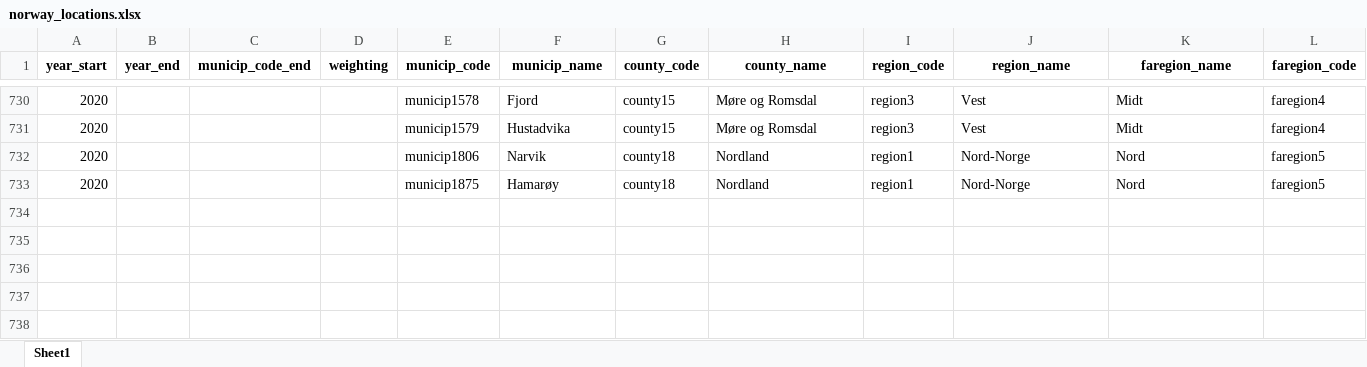
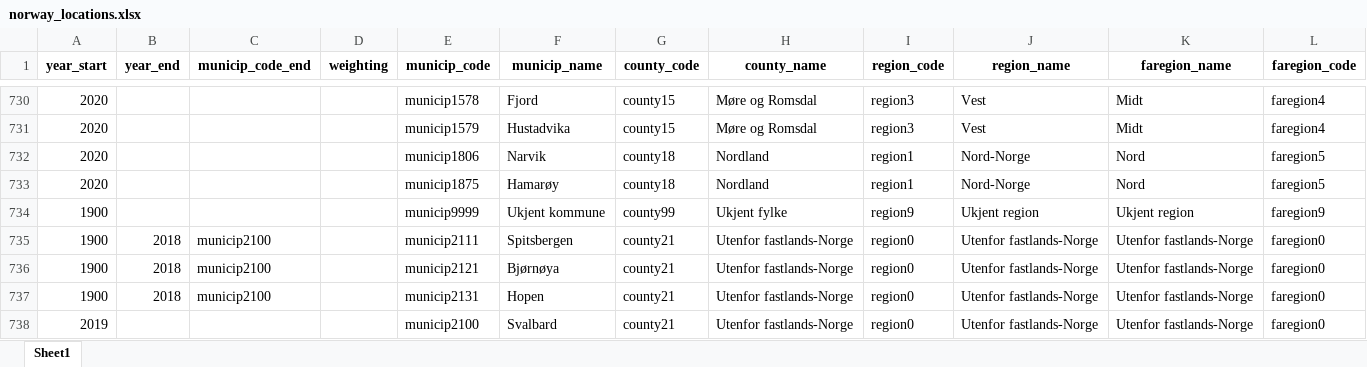
Before and after one commit to folkehelseinstituttet/fhidata, an Excel workbook: inst/rawdata/locations/norway_locations.xlsx, sheet Sheet1, drawn as a sheet; only a part is shown, gaps mark what is left out; values as stored, in another font and other column widths than the file's, no borders; the diff names each change by its address in the sheet, - before the commit and + after, or states it on an @@ line.

Commit message:
add svalbard and missing

```diff
--- a/inst/rawdata/locations/norway_locations.xlsx (sheet Sheet1)
+++ b/inst/rawdata/locations/norway_locations.xlsx (sheet Sheet1)
+row 734: 1900 |  |  |  | municip9999 | Ukjent kommune | county99 | Ukjent fylke | region9 | Ukjent region | Ukjent region | faregion9
+row 735: 1900 | 2018 | municip2100 |  | municip2111 | Spitsbergen | county21 | Utenfor fastlands-Norge | region0 | Utenfor fastlands-Norge | Utenfor fastlands-Norge | faregion0
+row 736: 1900 | 2018 | municip2100 |  | municip2121 | Bjørnøya | county21 | Utenfor fastlands-Norge | region0 | Utenfor fastlands-Norge | Utenfor fastlands-Norge | faregion0
+row 737: 1900 | 2018 | municip2100 |  | municip2131 | Hopen | county21 | Utenfor fastlands-Norge | region0 | Utenfor fastlands-Norge | Utenfor fastlands-Norge | faregion0
+row 738: 2019 |  |  |  | municip2100 | Svalbard | county21 | Utenfor fastlands-Norge | region0 | Utenfor fastlands-Norge | Utenfor fastlands-Norge | faregion0
```
Also changed, not shown: 4 other files.
